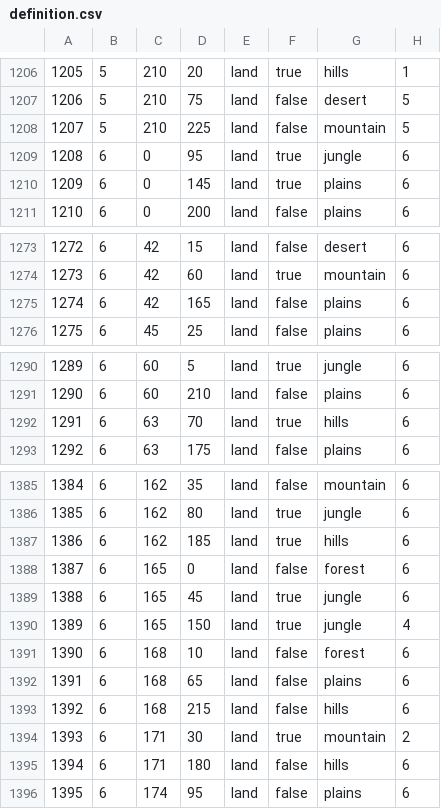
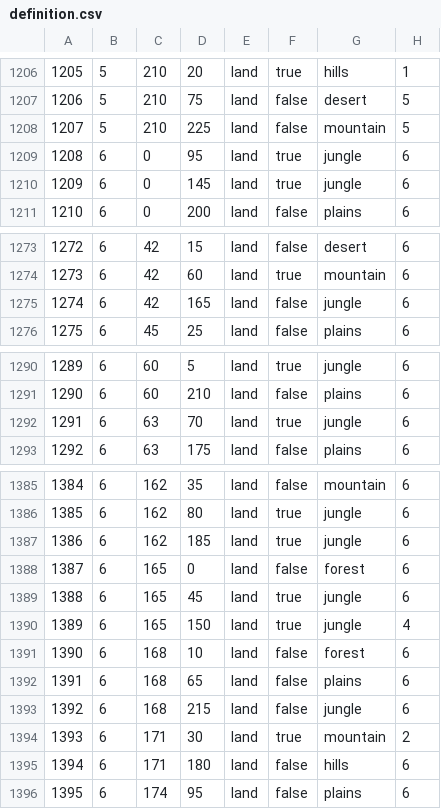
Before and after one commit to stjern90/hoi4_mod, a CSV file: bicemodded/map/definition.csv, drawn as a sheet; only a part is shown, gaps mark what is left out; the diff covers the shown part only.

```diff
--- a/bicemodded/map/definition.csv
+++ b/bicemodded/map/definition.csv
@@ -1209,3 +1209,3 @@
 1208;6;0;95;land;true;jungle;6
-1209;6;0;145;land;true;plains;6
+1209;6;0;145;land;true;jungle;6
 1210;6;0;200;land;false;plains;6
@@ -1274,3 +1274,3 @@
 1273;6;42;60;land;true;mountain;6
-1274;6;42;165;land;false;plains;6
+1274;6;42;165;land;false;jungle;6
 1275;6;45;25;land;false;plains;6
@@ -1291,3 +1291,3 @@
 1290;6;60;210;land;false;plains;6
-1291;6;63;70;land;true;hills;6
+1291;6;63;70;land;true;jungle;6
 1292;6;63;175;land;false;plains;6
@@ -1386,3 +1386,3 @@
 1385;6;162;80;land;true;jungle;6
-1386;6;162;185;land;true;hills;6
+1386;6;162;185;land;true;jungle;6
 1387;6;165;0;land;false;forest;6
@@ -1392,3 +1392,3 @@
 1391;6;168;65;land;false;plains;6
-1392;6;168;215;land;false;hills;6
+1392;6;168;215;land;false;jungle;6
 1393;6;171;30;land;true;mountain;2
```
Also changed, not shown: 37 edited cells elsewhere in this file, 12 other files.
